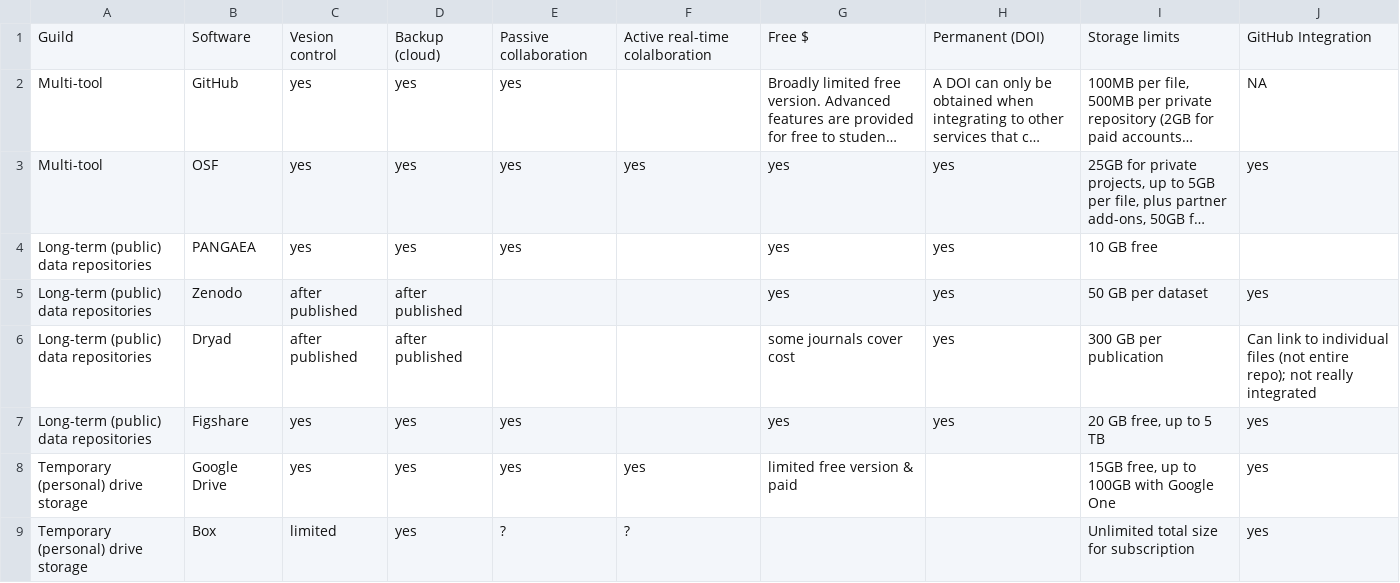
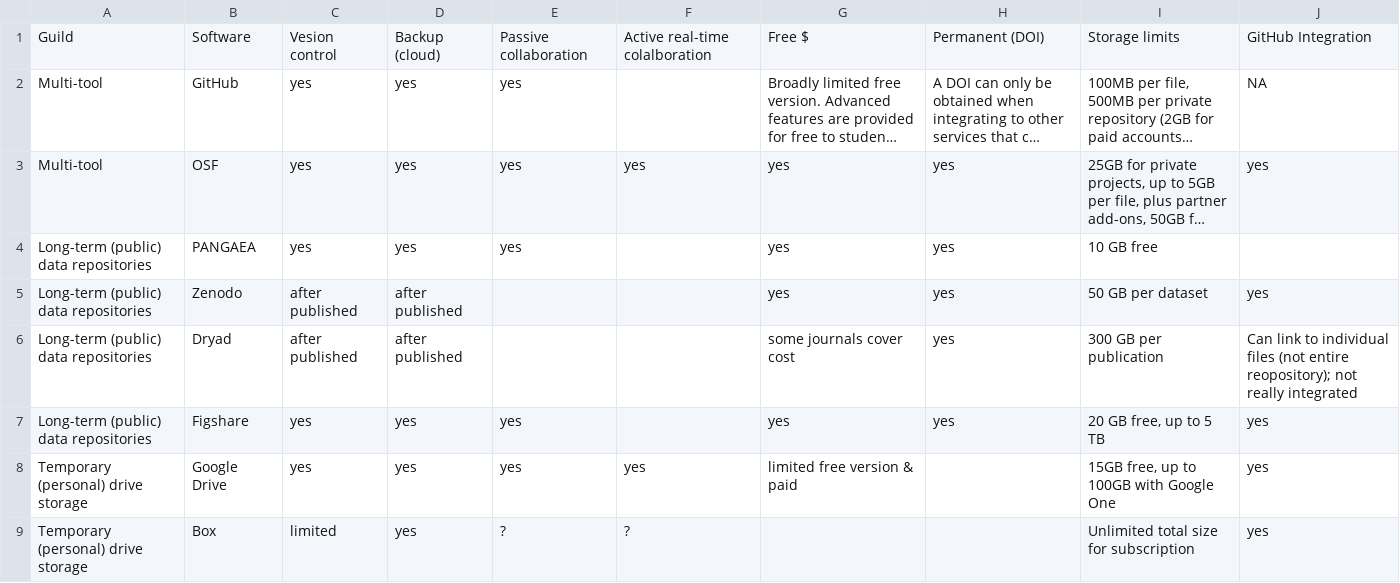
Before and after one commit to SORTEE-Github-Hackathon/manuscript, a CSV file: data/comparison_table_raw.csv, drawn as a sheet; only a part is shown; long unchanged cells end in ….

```diff
--- a/data/comparison_table_raw.csv
+++ b/data/comparison_table_raw.csv
@@ -5,3 +5,3 @@ Long-term (public) data repositories,PANGAEA,yes,yes,yes,,yes,yes,10 GB free,
 Long-term (public) data repositories,Zenodo,after published,after published,,,yes,yes,50 GB per dataset,yes
-Long-term (public) data repositories,Dryad,after published,after published,,,some journals cover cost,yes,300 GB per publication,Can link to individual files (not entire repo); not really integrated
+Long-term (public) data repositories,Dryad,after published,after published,,,some journals cover cost,yes,300 GB per publication,Can link to individual files (not entire reopository); not really integrated
 Long-term (public) data repositories,Figshare,yes,yes,yes,,yes,yes,"20 GB free, up to 5 TB",yes
```
Also changed, not shown: data/collaborator_roles.csv, 3 other files.
